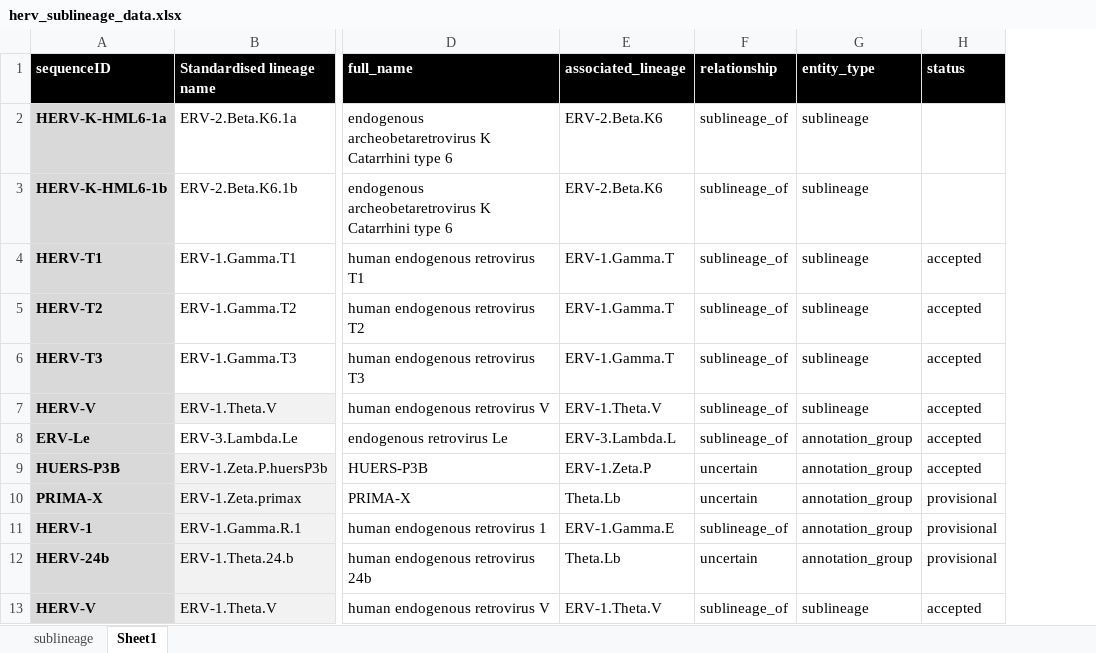
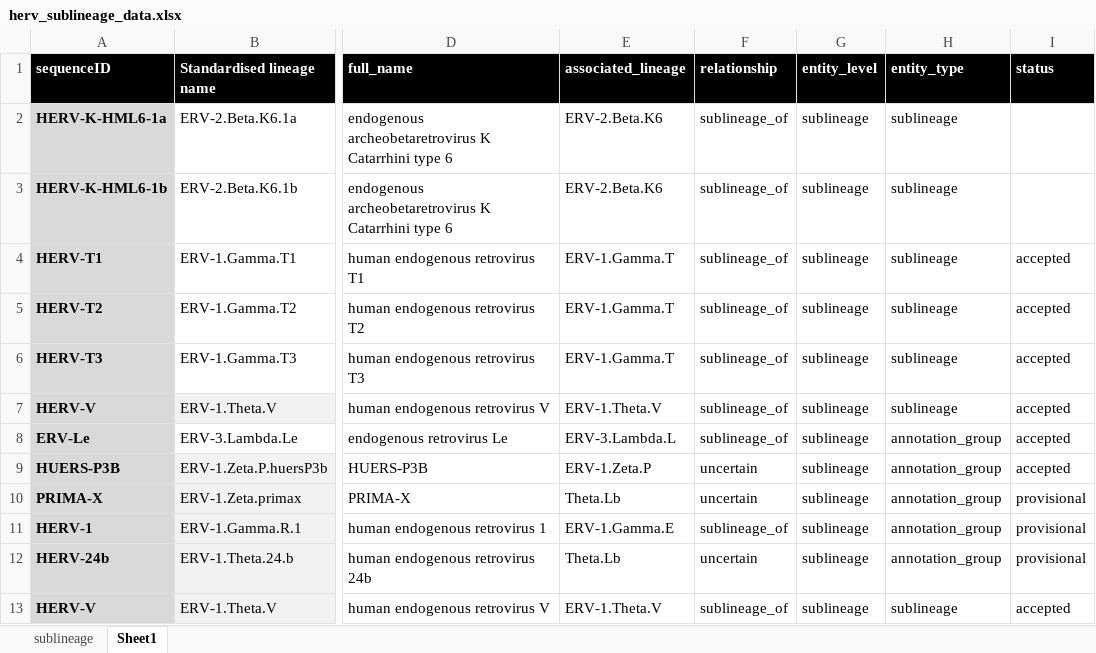
Before and after one commit to giffordlabcvr/ERVdb-HomoSapiens, an Excel workbook: tabular/reference/herv_sublineage_data.xlsx, sheet Sheet1, drawn as a sheet; only a part is shown, gaps mark what is left out; values as stored, in another font and other column widths than the file's, no borders; conditional formats not drawn; the diff names each change by its address in the sheet, - before the commit and + after, or states it on an @@ line.

```diff
--- a/tabular/reference/herv_sublineage_data.xlsx (sheet Sheet1)
+++ b/tabular/reference/herv_sublineage_data.xlsx (sheet Sheet1)
+column G (entity_level), rows 2-13: all sublineage
```
Also changed, not shown: sheet sublineage, 33 other files.
